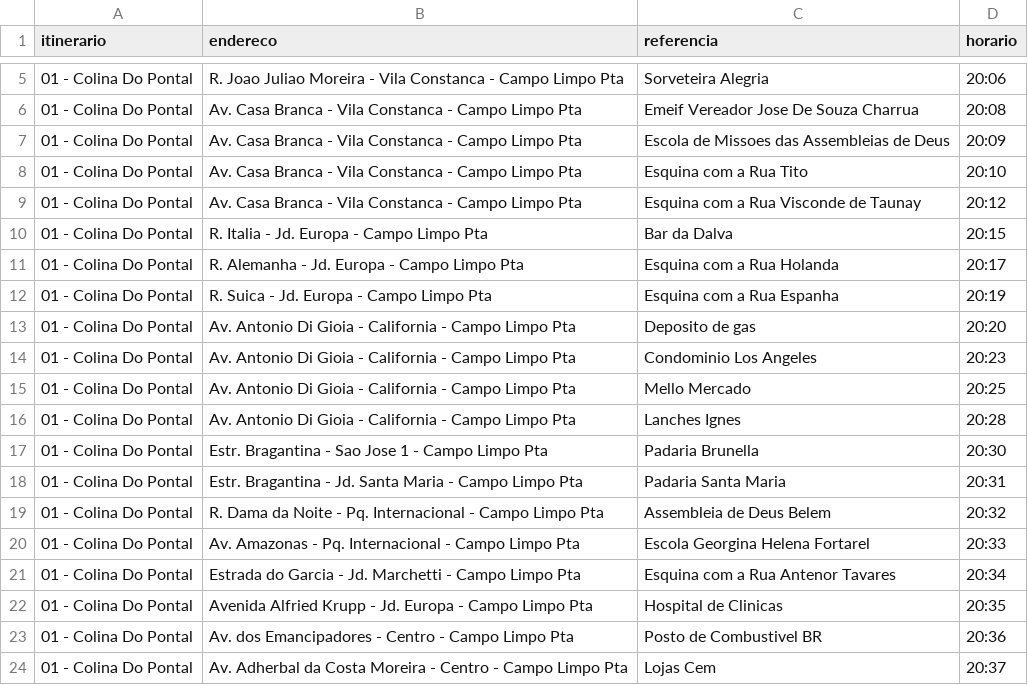
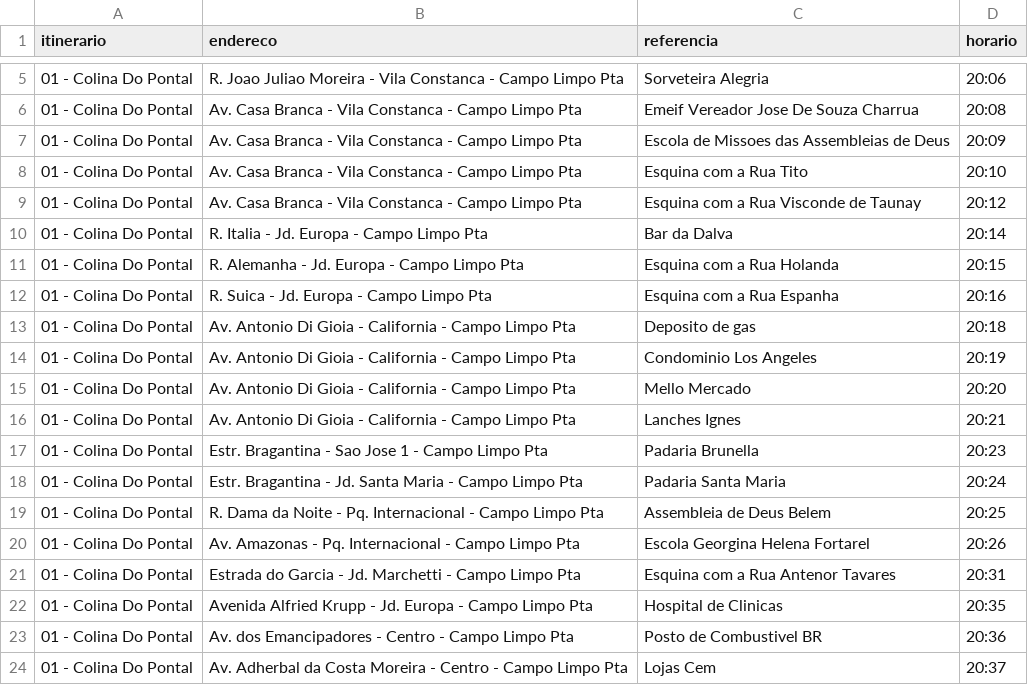
Before and after one commit to BruceSouzaMagalu/itinerarios_CD300_magalu, a CSV file: itinerariost3.csv, drawn as a sheet; only a part is shown, gaps mark what is left out.

```diff
--- a/itinerariost3.csv
+++ b/itinerariost3.csv
@@ -9,14 +9,14 @@ itinerario,endereco,referencia,horario
 01 - Colina Do Pontal,Av. Casa Branca - Vila Constanca - Campo Limpo Pta,Esquina com a Rua Visconde de Taunay,20:12
-01 - Colina Do Pontal,R. Italia - Jd. Europa - Campo Limpo Pta,Bar da Dalva,20:15
-01 - Colina Do Pontal,R. Alemanha - Jd. Europa - Campo Limpo Pta,Esquina com a Rua Holanda,20:17
-01 - Colina Do Pontal,R. Suica - Jd. Europa - Campo Limpo Pta,Esquina com a Rua Espanha,20:19
-01 - Colina Do Pontal,Av. Antonio Di Gioia - California - Campo Limpo Pta,Deposito de gas,20:20
-01 - Colina Do Pontal,Av. Antonio Di Gioia - California - Campo Limpo Pta,Condominio Los Angeles,20:23
-01 - Colina Do Pontal,Av. Antonio Di Gioia - California - Campo Limpo Pta,Mello Mercado,20:25
-01 - Colina Do Pontal,Av. Antonio Di Gioia - California - Campo Limpo Pta,Lanches Ignes,20:28
-01 - Colina Do Pontal,Estr. Bragantina - Sao Jose 1 - Campo Limpo Pta,Padaria Brunella,20:30
-01 - Colina Do Pontal,Estr. Bragantina - Jd. Santa Maria - Campo Limpo Pta,Padaria Santa Maria,20:31
-01 - Colina Do Pontal,R. Dama da Noite - Pq. Internacional - Campo Limpo Pta,Assembleia de Deus Belem,20:32
-01 - Colina Do Pontal,Av. Amazonas - Pq. Internacional - Campo Limpo Pta,Escola Georgina Helena Fortarel,20:33
-01 - Colina Do Pontal,Estrada do Garcia - Jd. Marchetti - Campo Limpo Pta,Esquina com a Rua Antenor Tavares,20:34
+01 - Colina Do Pontal,R. Italia - Jd. Europa - Campo Limpo Pta,Bar da Dalva,20:14
+01 - Colina Do Pontal,R. Alemanha - Jd. Europa - Campo Limpo Pta,Esquina com a Rua Holanda,20:15
+01 - Colina Do Pontal,R. Suica - Jd. Europa - Campo Limpo Pta,Esquina com a Rua Espanha,20:16
+01 - Colina Do Pontal,Av. Antonio Di Gioia - California - Campo Limpo Pta,Deposito de gas,20:18
+01 - Colina Do Pontal,Av. Antonio Di Gioia - California - Campo Limpo Pta,Condominio Los Angeles,20:19
+01 - Colina Do Pontal,Av. Antonio Di Gioia - California - Campo Limpo Pta,Mello Mercado,20:20
+01 - Colina Do Pontal,Av. Antonio Di Gioia - California - Campo Limpo Pta,Lanches Ignes,20:21
+01 - Colina Do Pontal,Estr. Bragantina - Sao Jose 1 - Campo Limpo Pta,Padaria Brunella,20:23
+01 - Colina Do Pontal,Estr. Bragantina - Jd. Santa Maria - Campo Limpo Pta,Padaria Santa Maria,20:24
+01 - Colina Do Pontal,R. Dama da Noite - Pq. Internacional - Campo Limpo Pta,Assembleia de Deus Belem,20:25
+01 - Colina Do Pontal,Av. Amazonas - Pq. Internacional - Campo Limpo Pta,Escola Georgina Helena Fortarel,20:26
+01 - Colina Do Pontal,Estrada do Garcia - Jd. Marchetti - Campo Limpo Pta,Esquina com a Rua Antenor Tavares,20:31
 01 - Colina Do Pontal,Avenida Alfried Krupp - Jd. Europa - Campo Limpo Pta,Hospital de Clinicas,20:35
```
Also changed, not shown: itinerariost1.csv.
